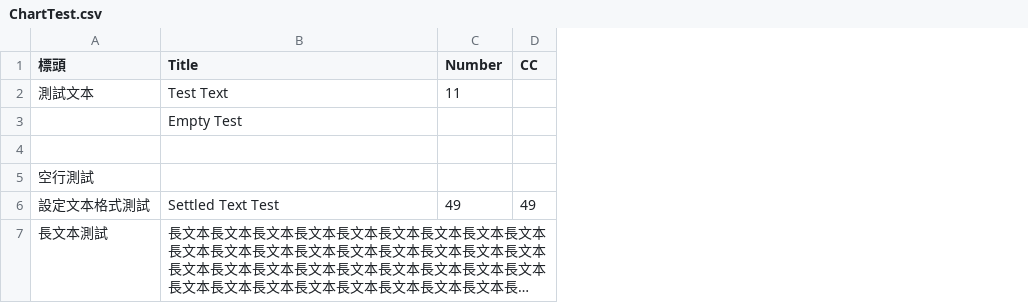
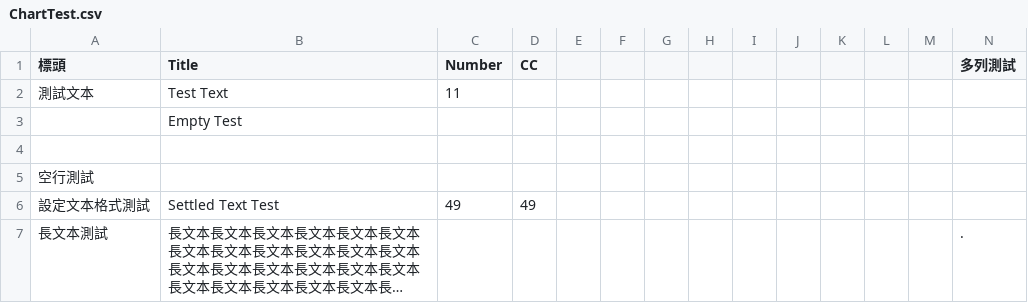
Before and after one commit to LS-KR/LS-KR, a CSV file: ChartTest.csv, drawn as a sheet; long unchanged cells end in …; the diff names each change by its address in the sheet, - before the commit and + after, or states it on an @@ line.

Commit message:
Update ChartTest.csv

```diff
--- a/ChartTest.csv
+++ b/ChartTest.csv
+column E, empty
+column F, empty
+column G, empty
+column H, empty
+column I, empty
+column J, empty
+column K, empty
+column L, empty
+column M, empty
+column N (多列測試), row 7: .
```
